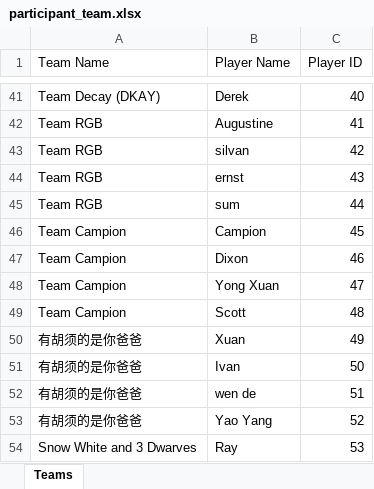
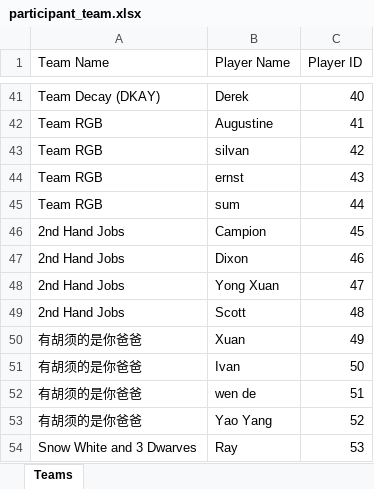
Before and after one commit to jackcheah/mtg-dashboard-v1, an Excel workbook: participants/participant_team.xlsx, sheet Teams, drawn as a sheet; only a part is shown, gaps mark what is left out; values as stored, in another font and other column widths than the file's, no borders; the diff names each change by its address in the sheet, - before the commit and + after, or states it on an @@ line.

Commit message:
feat: add participant team data spreadsheet

```diff
--- a/participants/participant_team.xlsx (sheet Teams)
+++ b/participants/participant_team.xlsx (sheet Teams)
-A46:A49 (Team Name): Team Campion
+A46:A49 (Team Name): 2nd Hand Jobs
```
